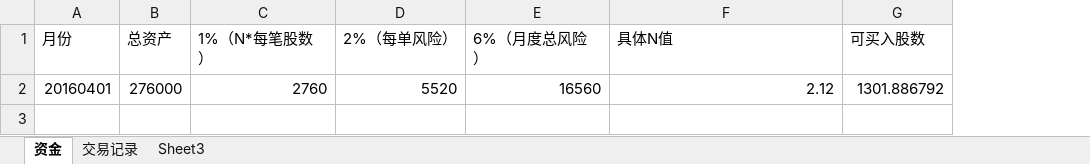
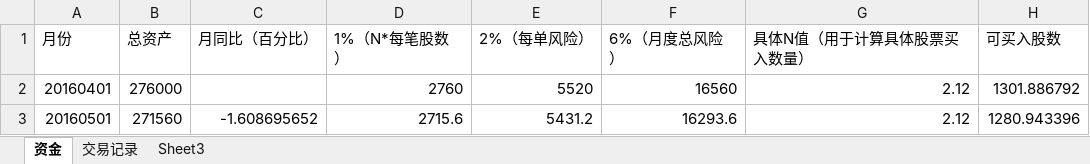
Before and after one commit to charlieYong/Quantitation, an Excel workbook: Records/trade.xlsx, sheet 资金, drawn as a sheet; values as stored, in another font and other column widths than the file's, no borders; addresses are those after the commit; the diff names each change by its address in the sheet, - before the commit and + after, or states it on an @@ line.

Commit message:
update trade log

```diff
--- a/Records/trade.xlsx (sheet 资金)
+++ b/Records/trade.xlsx (sheet 资金)
+column C (月同比（百分比）), empty
-G1: 具体N值
+G1: 具体N值（用于计算具体股票买入数量）
+row 3: 20160501 | 271560 | -1.608695652 | 2715.6 | 5431.2 | 16293.6 | 2.12 | 1280.943396
```
Also changed, not shown: sheet 交易记录, formulas that keep their value.
